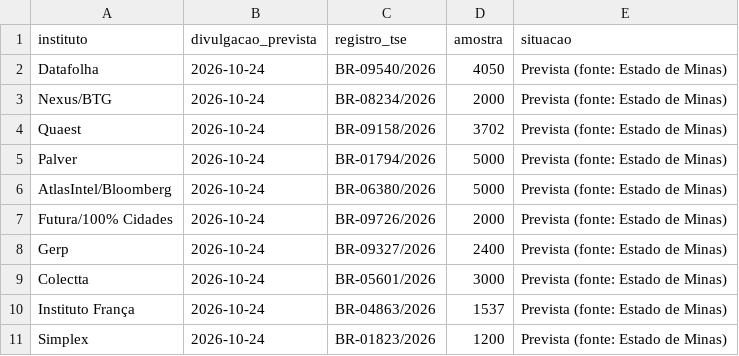
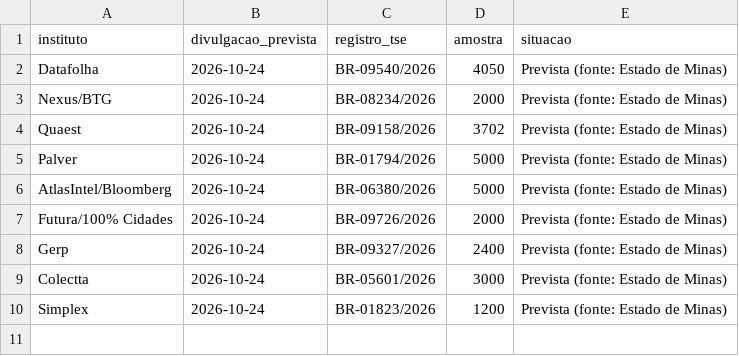
Before and after one commit to fredvilaronga-star/pesquisa2turno, a CSV file: agenda.csv, drawn as a sheet.

```diff
--- a/agenda.csv
+++ b/agenda.csv
@@ -9,3 +9,2 @@ Gerp,2026-10-24,BR-09327/2026,2400,Prevista (fonte: Estado de Minas)
 Colectta,2026-10-24,BR-05601/2026,3000,Prevista (fonte: Estado de Minas)
-Instituto França,2026-10-24,BR-04863/2026,1537,Prevista (fonte: Estado de Minas)
 Simplex,2026-10-24,BR-01823/2026,1200,Prevista (fonte: Estado de Minas)
```
Also changed, not shown: pesquisas.csv, 1 other file.
